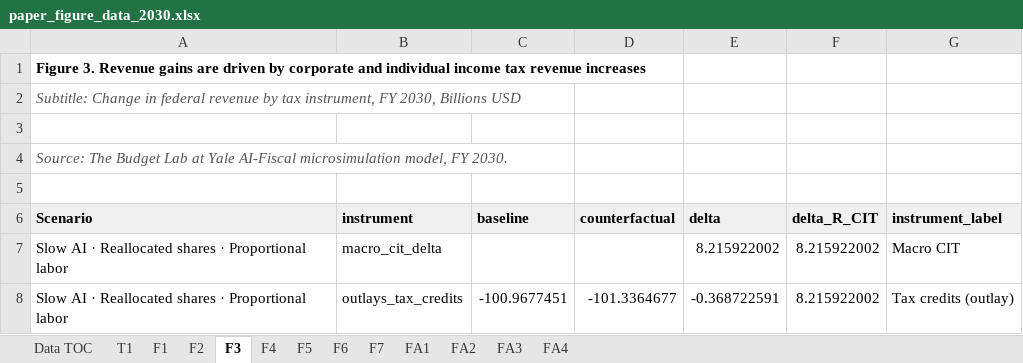
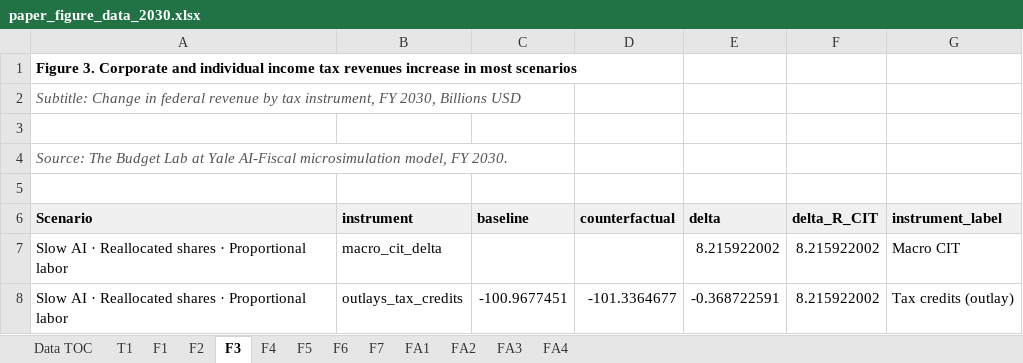
Before and after one commit to Budget-Lab-Yale/AI-Fiscal, an Excel workbook: results/figures/2030/paper_figure_data_2030.xlsx, sheet F3, drawn as a sheet; only a part is shown; values as stored, in another font and other column widths than the file's, no borders; the diff names each change by its address in the sheet, - before the commit and + after, or states it on an @@ line.

```diff
--- a/results/figures/2030/paper_figure_data_2030.xlsx (sheet F3)
+++ b/results/figures/2030/paper_figure_data_2030.xlsx (sheet F3)
-A1 (Scenario): Figure 3. Revenue gains are driven by corporate and individual income tax revenue increases
+A1 (Scenario): Figure 3. Corporate and individual income tax revenues increase in most scenarios
```
Also changed, not shown: sheet Data TOC, sheet F2, results/v1.0.1/figures/2030/paper_figure_data_2030.xlsx, 13 other files.
